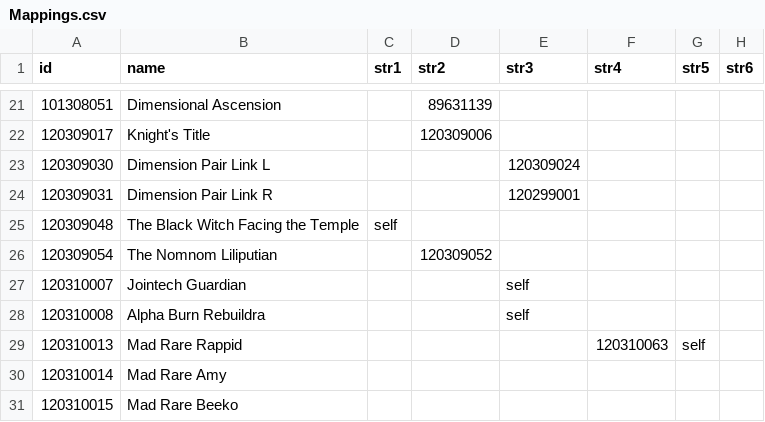
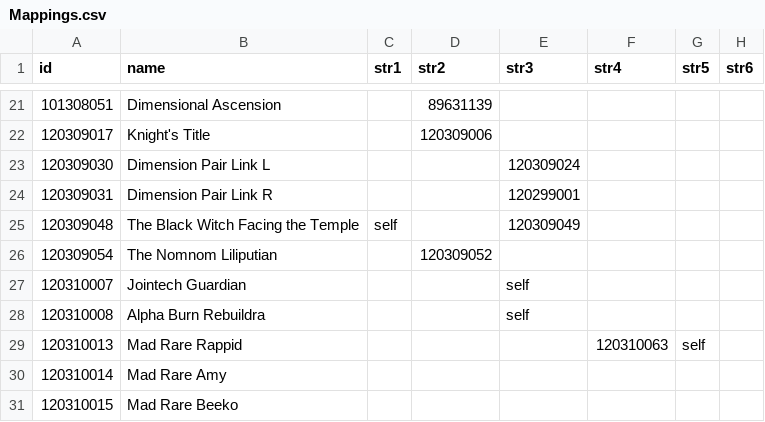
Before and after one commit to ElderLich/Pre-Release-Translations, a CSV file: Shared/Mappings.csv, drawn as a sheet; only a part is shown, gaps mark what is left out; the diff names each change by its address in the sheet, - before the commit and + after, or states it on an @@ line.

Commit message:
Consolidate Rush prompt translations and review metadata
Load all eight locales, source aliases and skip reasons from one editable catalog. Remove shadowed literals, cover four missed source prompts, correct the Mad Reloader and Dark Magician of Chaos labels, and bind the Black Witch's Set prompt to card 120309049. Include catalog edits in the Rush build inputs and the mobile installation.

Compared all Standard and Rush source prompts in eight languages. All 1,281 current Chinese Rush keys resolve to a translation or a recorded skip. A temporary eleven-locale build passed SQLite, gameplay, placeholder and English/Thai parity checks at source f2e89063.

```diff
--- a/Shared/Mappings.csv
+++ b/Shared/Mappings.csv
-E25 (str3): (empty)
+E25 (str3): 120309049
```
Also changed, not shown: 9 other files.
